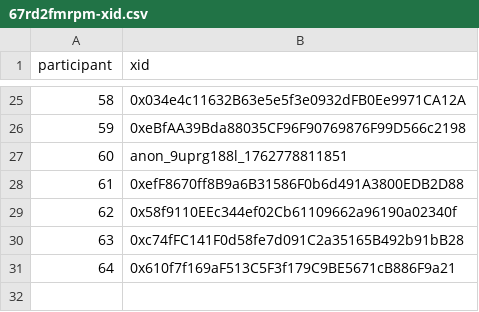
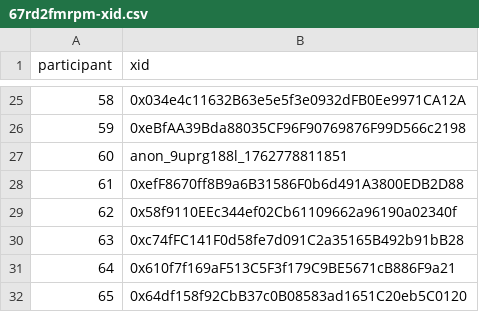
Before and after one commit to evalscience/deepgov-polis, a CSV file: xid/67rd2fmrpm-xid.csv, drawn as a sheet; only a part is shown, gaps mark what is left out; the diff names each change by its address in the sheet, - before the commit and + after, or states it on an @@ line.

```diff
--- a/xid/67rd2fmrpm-xid.csv
+++ b/xid/67rd2fmrpm-xid.csv
+row 32: 65 | 0x64df158f92CbB37c0B08583ad1651C20eb5C0120
```
